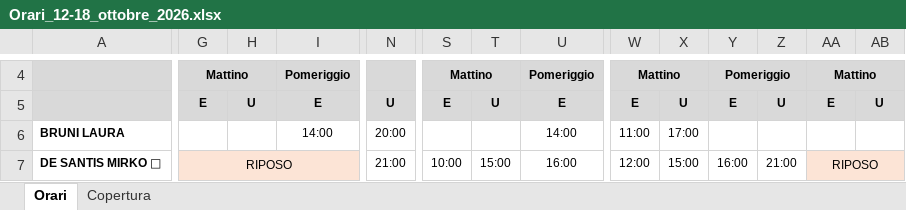
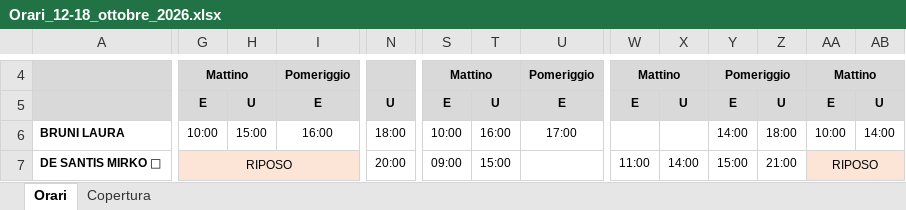
Before and after one commit to Sawyer122b/Pfjkdod, an Excel workbook: orari/Orari_12-18_ottobre_2026.xlsx, sheet Orari, drawn as a sheet; only a part is shown, gaps mark what is left out; values as stored, in another font and other column widths than the file's, no borders; the diff covers the shown part only; the diff names each change by its address in the sheet, - before the commit and + after, or states it on an @@ line.

```diff
--- a/orari/Orari_12-18_ottobre_2026.xlsx (sheet Orari)
+++ b/orari/Orari_12-18_ottobre_2026.xlsx (sheet Orari)
-G6: (empty)
+G6: 10:00
-H6: (empty)
+H6: 15:00
-I6: 14:00
+I6: 16:00
-N6: 20:00
+N6: 18:00
-S6: (empty)
+S6: 10:00
-T6: (empty)
+T6: 16:00
-U6: 14:00
+U6: 17:00
-W6: 11:00
+W6: (empty)
-X6: 17:00
+X6: (empty)
-Y6: (empty)
+Y6: 14:00
-Z6: (empty)
+Z6: 18:00
-AA6: (empty)
+AA6: 10:00
-AB6: (empty)
+AB6: 14:00
-N7: 21:00
+N7: 20:00
-S7: 10:00
+S7: 09:00
-U7: 16:00
+U7: (empty)
-W7: 12:00
+W7: 11:00
-X7: 15:00
+X7: 14:00
-Y7: 16:00
+Y7: 15:00
```
Also changed, not shown: 122 edited cells, cell formats and merged cells elsewhere in this sheet, 2 other files.
